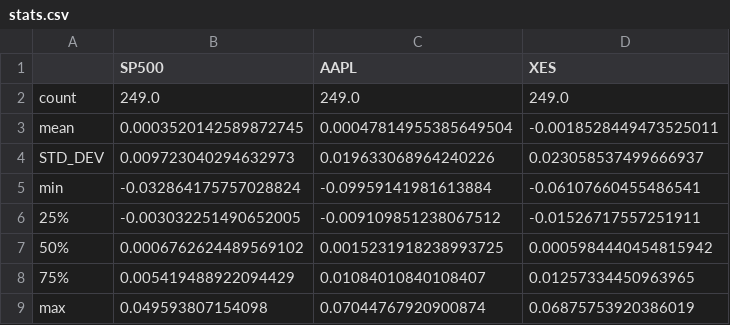
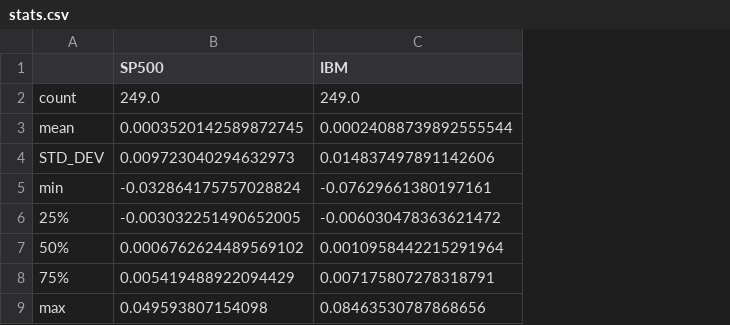
Before and after one commit to rohanmalhotra4622/Python_Programming_Freestyle_Project, a CSV file: stats.csv, drawn as a sheet; removed rows and columns are numbered as before the commit, all else as after; the diff names each change by its address in the sheet, - before the commit and + after, or states it on an @@ line.

```diff
--- a/stats.csv
+++ b/stats.csv
-column C (AAPL), rows 2-9: 249.0 | 0.00047814955385649504 | 0.019633068964240226 | -0.09959141981613884 | -0.009109851238067512 | 0.0015231918238993725 | 0.01084010840108407 | 0.07044767920900874
-column D (XES), rows 2-9: 249.0 | -0.0018528449473525011 | 0.023058537499666937 | -0.06107660455486541 | -0.01526717557251911 | 0.0005984440454815942 | 0.01257334450963965 | 0.06875753920386019
+column C (IBM), rows 2-9: 249.0 | 0.00024088739892555544 | 0.014837497891142606 | -0.07629661380197161 | -0.006030478363621472 | 0.0010958442215291964 | 0.007175807278318791 | 0.08463530787868656
```
Also changed, not shown: 5 other files.
